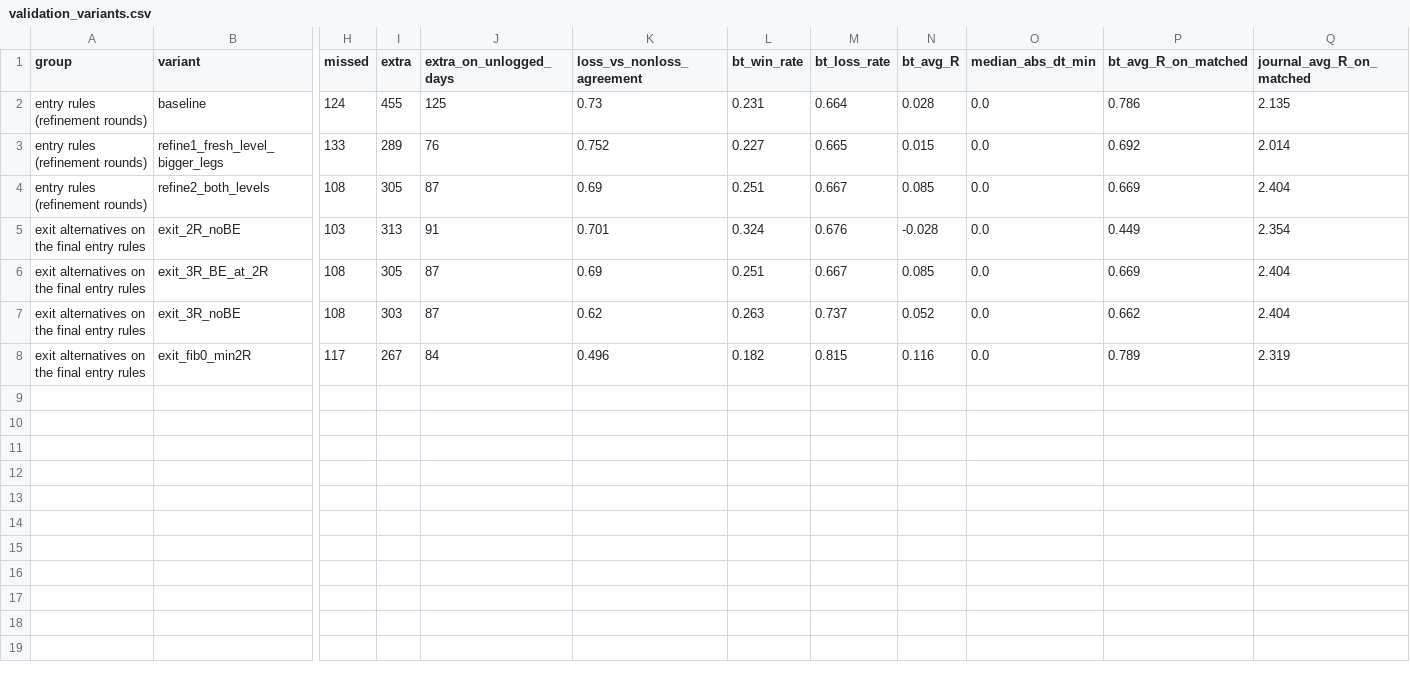
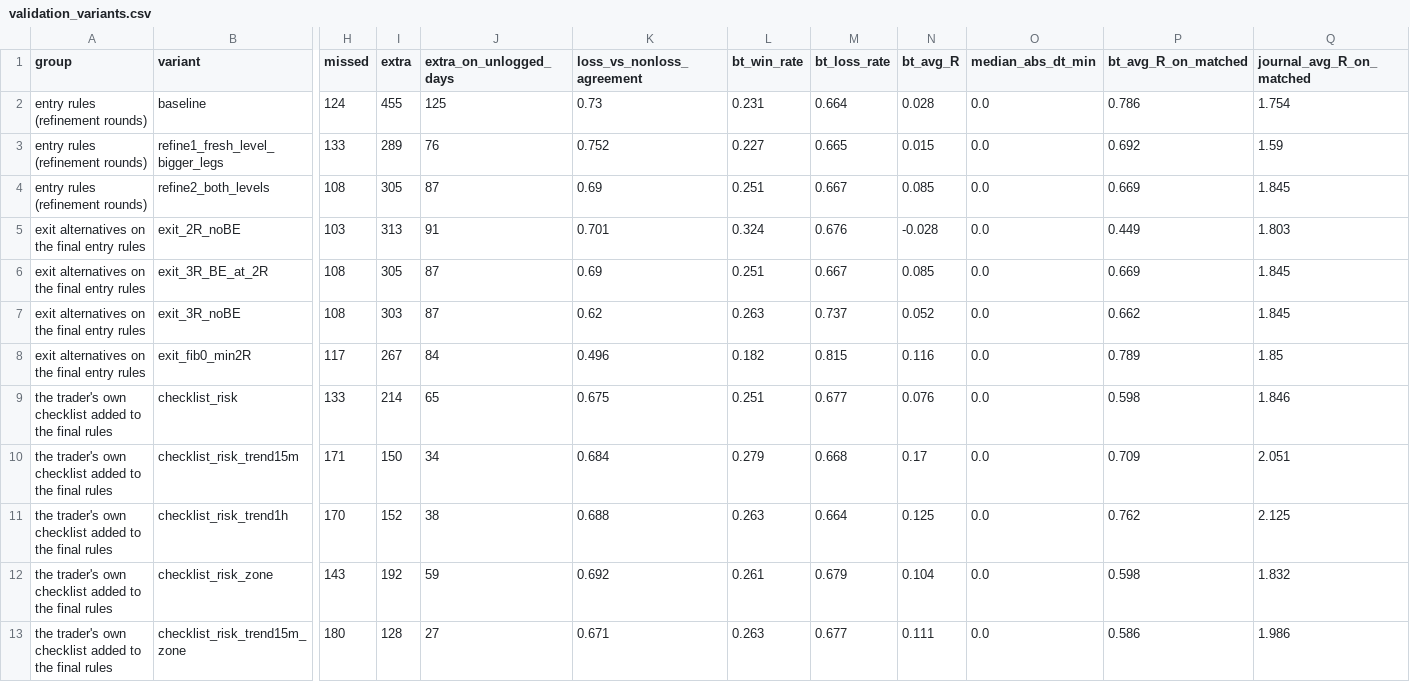
Before and after one commit to RigadonV/LLM, a CSV file: strategy_analysis/results/validation_variants.csv, drawn as a sheet; only a part is shown, gaps mark what is left out; rows hold the shown columns only; the diff names each change by its address in the sheet, - before the commit and + after, or states it on an @@ line.

```diff
--- a/strategy_analysis/results/validation_variants.csv
+++ b/strategy_analysis/results/validation_variants.csv
-Q2 (journal_avg_R_on_matched): 2.135
+Q2 (journal_avg_R_on_matched): 1.754
-Q3 (journal_avg_R_on_matched): 2.014
+Q3 (journal_avg_R_on_matched): 1.59
-Q4 (journal_avg_R_on_matched): 2.404
+Q4 (journal_avg_R_on_matched): 1.845
-Q5 (journal_avg_R_on_matched): 2.354
+Q5 (journal_avg_R_on_matched): 1.803
-Q6:Q7 (journal_avg_R_on_matched): 2.404
+Q6:Q7 (journal_avg_R_on_matched): 1.845
-Q8 (journal_avg_R_on_matched): 2.319
+Q8 (journal_avg_R_on_matched): 1.85
+row 9: the trader's own checklist added to the final rules | checklist_risk | 133 | 214 | 65 | 0.675 | 0.251 | 0.677 | 0.076 | 0.0 | 0.598 | 1.846
+row 10: the trader's own checklist added to the final rules | checklist_risk_trend15m | 171 | 150 | 34 | 0.684 | 0.279 | 0.668 | 0.17 | 0.0 | 0.709 | 2.051
+row 11: the trader's own checklist added to the final rules | checklist_risk_trend1h | 170 | 152 | 38 | 0.688 | 0.263 | 0.664 | 0.125 | 0.0 | 0.762 | 2.125
+row 12: the trader's own checklist added to the final rules | checklist_risk_zone | 143 | 192 | 59 | 0.692 | 0.261 | 0.679 | 0.104 | 0.0 | 0.598 | 1.832
+row 13: the trader's own checklist added to the final rules | checklist_risk_trend15m_zone | 180 | 128 | 27 | 0.671 | 0.263 | 0.677 | 0.111 | 0.0 | 0.586 | 1.986
```
Also changed, not shown: strategy_analysis/trade_context.csv, 9 other files.
